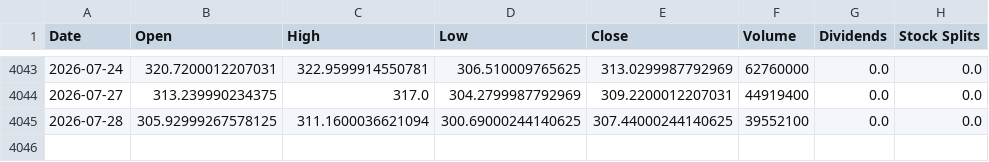
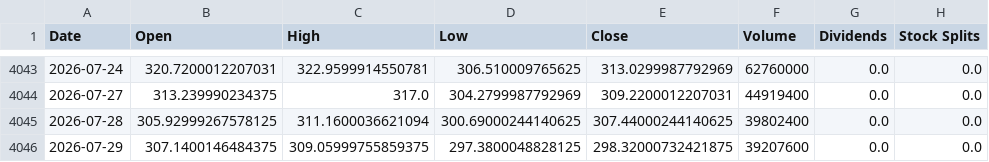
Before and after one commit to jamesf623/strategy_daily, a CSV file: stock_data/TSLA.csv, drawn as a sheet; only a part is shown, gaps mark what is left out.

```diff
--- a/stock_data/TSLA.csv
+++ b/stock_data/TSLA.csv
@@ -4044,2 +4044,3 @@ Date,Open,High,Low,Close,Volume,Dividends,Stock Splits
 2026-07-27,313.239990234375,317.0,304.2799987792969,309.2200012207031,44919400,0.0,0.0
-2026-07-28,305.92999267578125,311.1600036621094,300.69000244140625,307.44000244140625,39552100,0.0,0.0
+2026-07-28,305.92999267578125,311.1600036621094,300.69000244140625,307.44000244140625,39802400,0.0,0.0
+2026-07-29,307.1400146484375,309.05999755859375,297.3800048828125,298.32000732421875,39207600,0.0,0.0
```
Also changed, not shown: stock_data/AZO.csv, stock_data/ORLY.csv.
